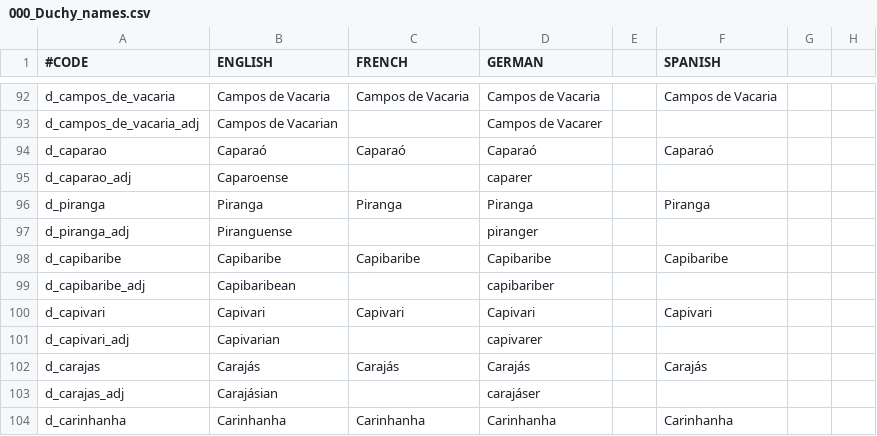
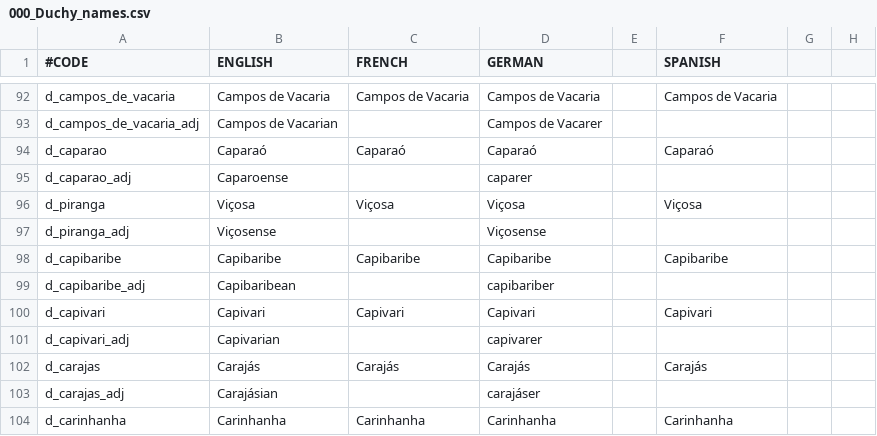
Before and after one commit to j00ji/Sob-o-Anil, a CSV file: localisation/000_Duchy_names.csv, drawn as a sheet; only a part is shown, gaps mark what is left out; the diff names each change by its address in the sheet, - before the commit and + after, or states it on an @@ line.

```diff
--- a/localisation/000_Duchy_names.csv
+++ b/localisation/000_Duchy_names.csv
-B96 (ENGLISH): Piranga
+B96 (ENGLISH): Viçosa
-C96 (FRENCH): Piranga
+C96 (FRENCH): Viçosa
-D96 (GERMAN): Piranga
+D96 (GERMAN): Viçosa
-F96 (SPANISH): Piranga
+F96 (SPANISH): Viçosa
-B97 (ENGLISH): Piranguense
+B97 (ENGLISH): Viçosense
-D97 (GERMAN): piranger
+D97 (GERMAN): Viçosense
```
Also changed, not shown: 44 other files.
